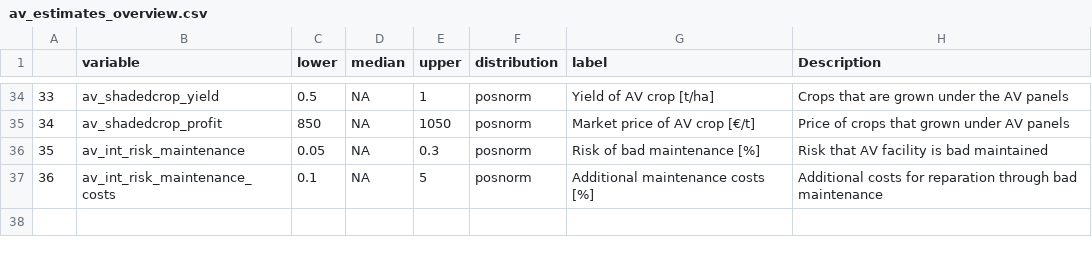
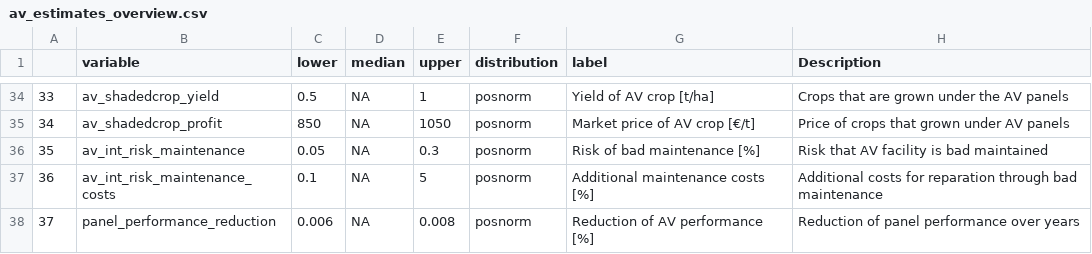
Before and after one commit to NiHe42/DecisionAnalysis_Agrivoltaics, a CSV file: data/av_estimates_overview.csv, drawn as a sheet; only a part is shown, gaps mark what is left out.

Commit message:
Update av_estimates_overview.csv

```diff
--- a/data/av_estimates_overview.csv
+++ b/data/av_estimates_overview.csv
@@ -37 +37,2 @@
 "36","av_int_risk_maintenance_costs",0.1,NA,5,"posnorm","Additional maintenance costs [%]","Additional costs for reparation through bad maintenance"
+"37","panel_performance_reduction",0.006,NA,0.008,"posnorm","Reduction of AV performance [%]","Reduction of panel performance over years"
```
